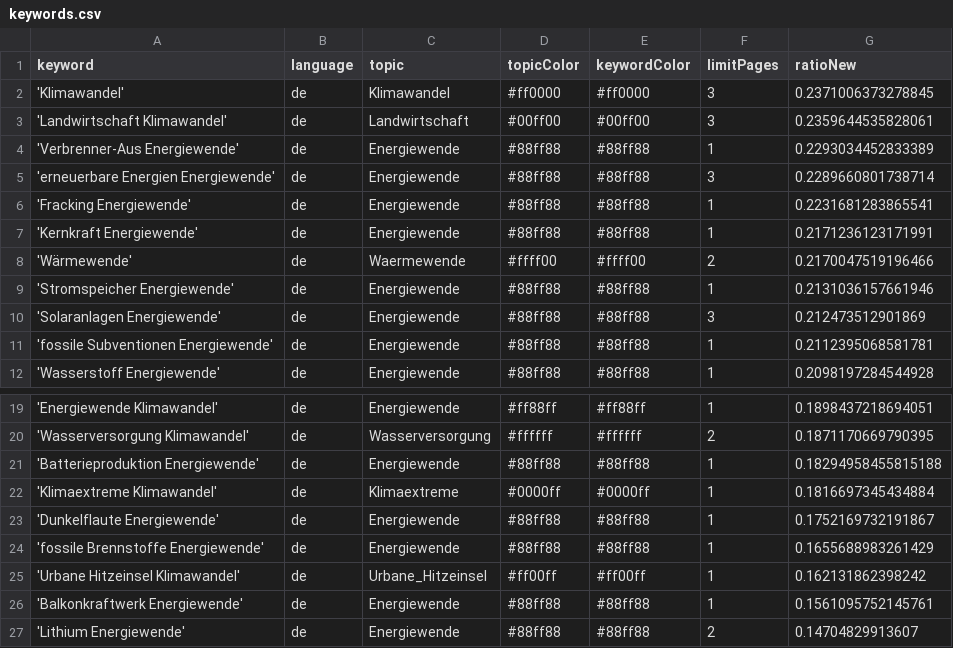
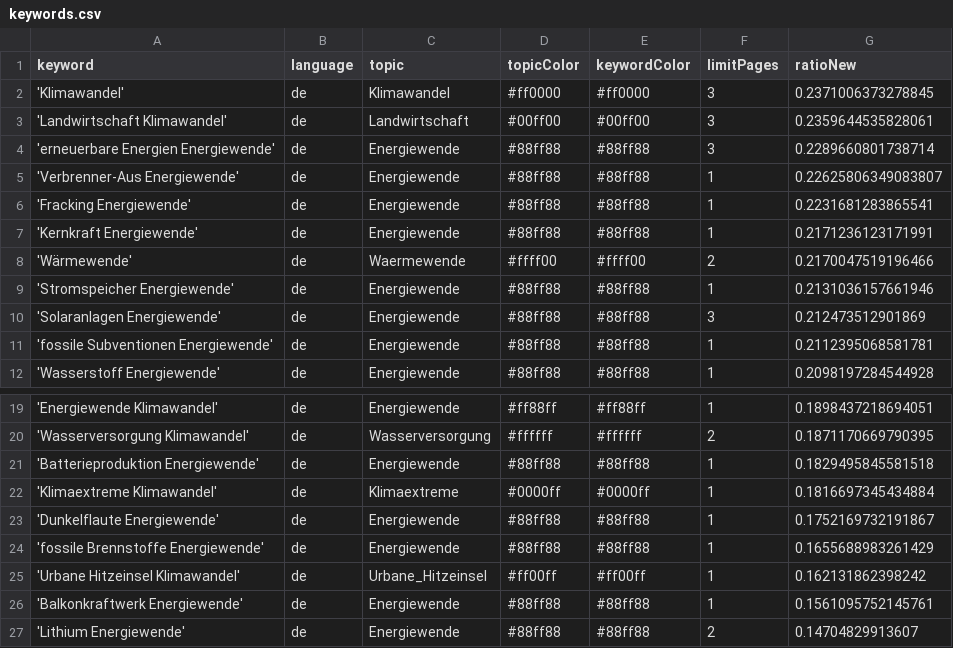
Before and after one commit to daschu83-news/climateIsComing, a CSV file: keywords.csv, drawn as a sheet; only a part is shown, gaps mark what is left out.

Commit message:
Commit from GitHub Actions (harvest:0.0)

```diff
--- a/keywords.csv
+++ b/keywords.csv
@@ -3,4 +3,4 @@ keyword,language,topic,topicColor,keywordColor,limitPages,ratioNew
 'Landwirtschaft Klimawandel',de,Landwirtschaft,#00ff00,#00ff00,3,0.2359644535828061
-'Verbrenner-Aus Energiewende',de,Energiewende,#88ff88,#88ff88,1,0.2293034452833389
 'erneuerbare Energien Energiewende',de,Energiewende,#88ff88,#88ff88,3,0.2289660801738714
+'Verbrenner-Aus Energiewende',de,Energiewende,#88ff88,#88ff88,1,0.22625806349083807
 'Fracking Energiewende',de,Energiewende,#88ff88,#88ff88,1,0.2231681283865541
@@ -20,3 +20,3 @@ keyword,language,topic,topicColor,keywordColor,limitPages,ratioNew
 'Wasserversorgung Klimawandel',de,Wasserversorgung,#ffffff,#ffffff,2,0.1871170669790395
-'Batterieproduktion Energiewende',de,Energiewende,#88ff88,#88ff88,1,0.18294958455815188
+'Batterieproduktion Energiewende',de,Energiewende,#88ff88,#88ff88,1,0.1829495845581518
 'Klimaextreme Klimawandel',de,Klimaextreme,#0000ff,#0000ff,1,0.1816697345434884
```
